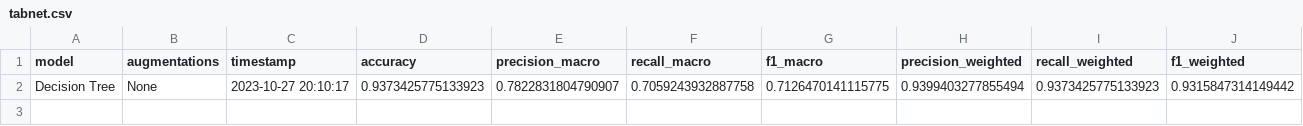
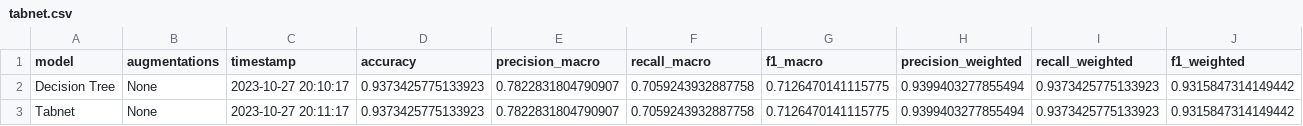
Before and after one commit to Tiago1Ribeiro/tabular_data_augmentation, a CSV file: results/metrics/tabnet.csv, drawn as a sheet; the diff names each change by its address in the sheet, - before the commit and + after, or states it on an @@ line.

Commit message:
Update tabnet.csv

```diff
--- a/results/metrics/tabnet.csv
+++ b/results/metrics/tabnet.csv
+row 3: Tabnet | None | 2023-10-27 20:11:17 | 0.9373425775133923 | 0.7822831804790907 | 0.7059243932887758 | 0.7126470141115775 | 0.9399403277855494 | 0.9373425775133923 | 0.9315847314149442
```
